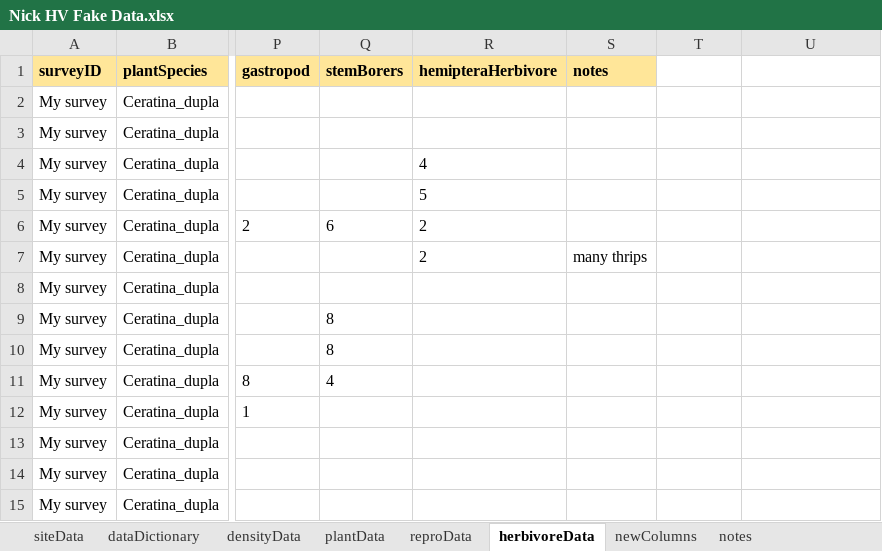
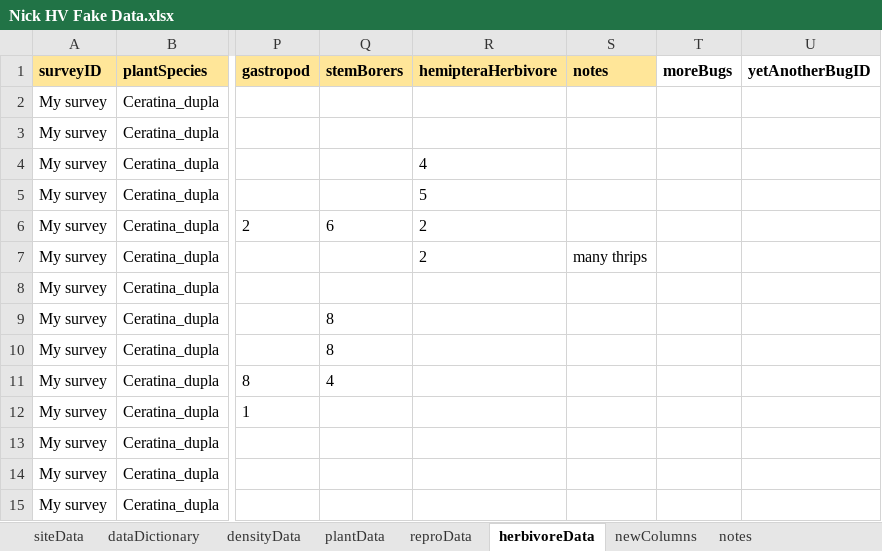
Before and after one commit to HerbVar-Network/Data-Portal, an Excel workbook: Test Data/Nick HV Fake Data.xlsx, sheet herbivoreData, drawn as a sheet; only a part is shown, gaps mark what is left out; values as stored, in another font and other column widths than the file's, no borders; the diff names each change by its address in the sheet, - before the commit and + after, or states it on an @@ line.

```diff
--- a/Test Data/Nick HV Fake Data.xlsx (sheet herbivoreData)
+++ b/Test Data/Nick HV Fake Data.xlsx (sheet herbivoreData)
-T1: (empty)
+T1: moreBugs
-U1: (empty)
+U1: yetAnotherBugID
```
Also changed, not shown: sheet plantData, sheet densityData, sheet siteData, sheet newColumns.
